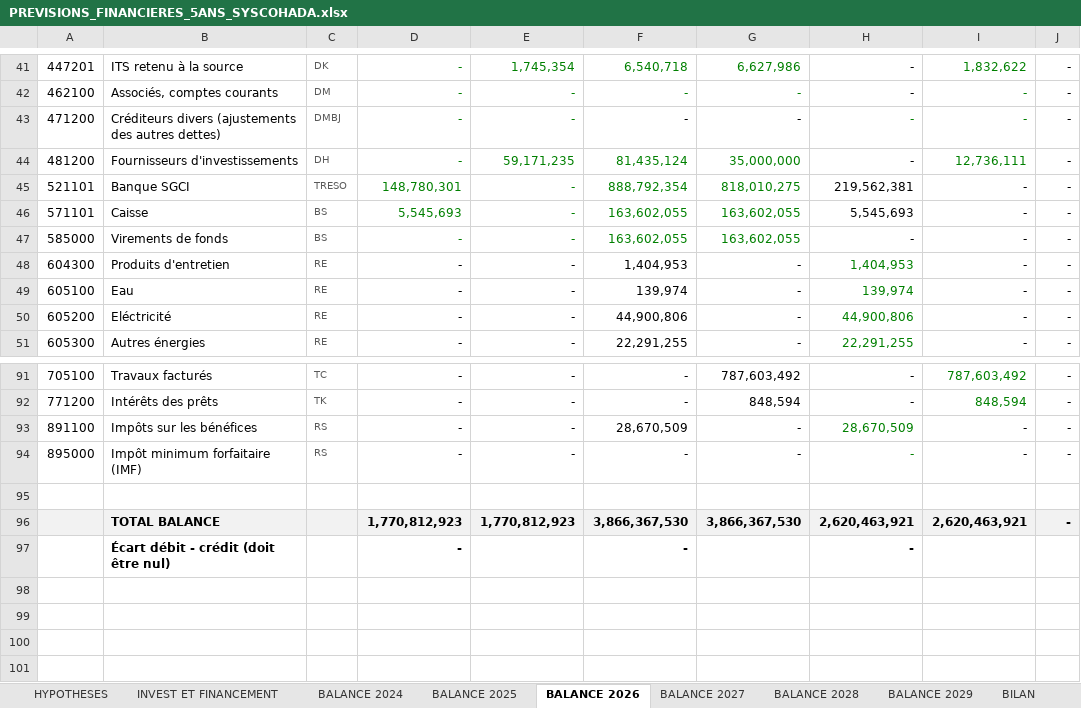
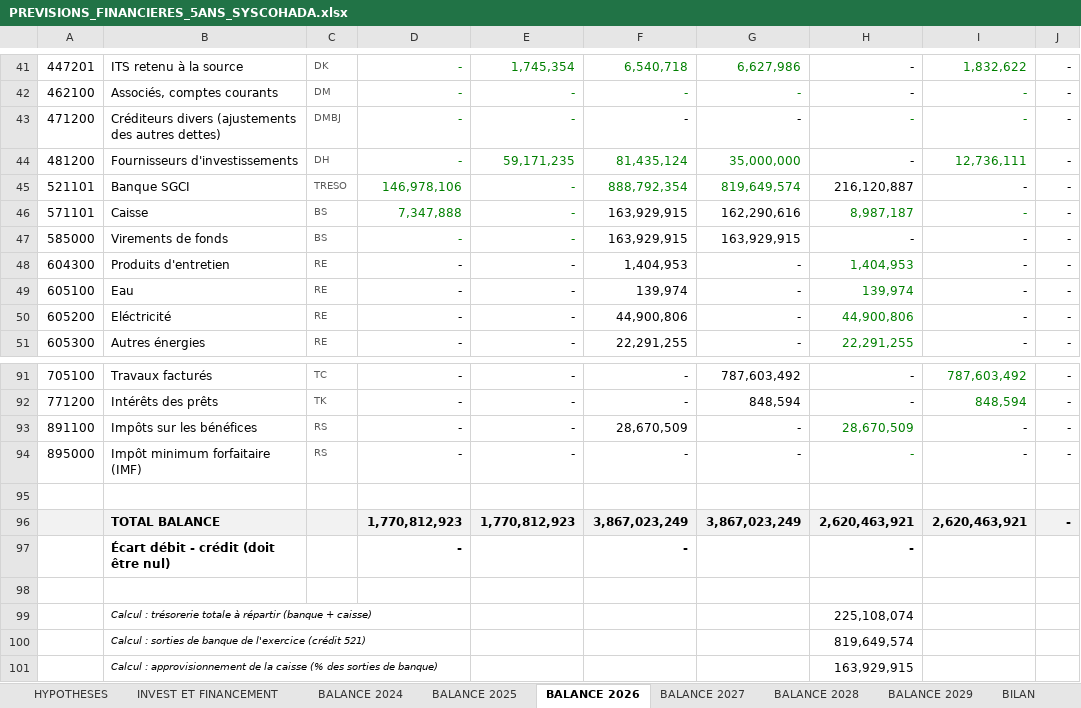
Before and after one commit to kouamesylvio-commits/Sylvio-KOUAME, an Excel workbook: previsions/PREVISIONS_FINANCIERES_5ANS_SYSCOHADA.xlsx, sheet BALANCE 2026, drawn as a sheet; only a part is shown, gaps mark what is left out; values as stored, in another font and other column widths than the file's, no borders; the diff names each change by its address in the sheet, - before the commit and + after, or states it on an @@ line.

```diff
--- a/previsions/PREVISIONS_FINANCIERES_5ANS_SYSCOHADA.xlsx (sheet BALANCE 2026)
+++ b/previsions/PREVISIONS_FINANCIERES_5ANS_SYSCOHADA.xlsx (sheet BALANCE 2026)
-D45: 148,780,301
+D45: 146,978,106
-G45: 818,010,275
+G45: 819,649,574
-H45: 219,562,381
+H45: 216,120,887
-D46: 5,545,693
+D46: 7,347,888
-F46:F47: 163,602,055
+F46:F47: 163,929,915
-F46:G47 text colour: #008000
+F46:G47 text colour: black
-G46: 163,602,055
+G46: 162,290,616
-H46: 5,545,693
+H46: 8,987,187
-H46:I46 text colour: black
+H46:I46 text colour: #008000
-G47: 163,602,055
+G47: 163,929,915
-F96: 3,866,367,530
+F96: 3,867,023,249
-G96: 3,866,367,530
+G96: 3,867,023,249
+row 98: (empty)
+row 99:  | Calcul : trésorerie totale à répartir (banque + caisse) |  |  |  |  |  | 225,108,074
+row 100:  | Calcul : sorties de banque de l'exercice (crédit 521) |  |  |  |  |  | 819,649,574
+row 101:  | Calcul : approvisionnement de la caisse (% des sorties de banque) |  |  |  |  |  | 163,929,915
```
Also changed, not shown: sheet BALANCE 2027, sheet BALANCE 2029, sheet BALANCE 2028, sheet BALANCE 2025, sheet CONTROLES, sheet HYPOTHESES, formulas that keep their value.
